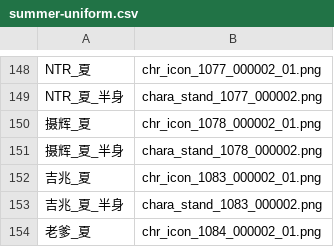
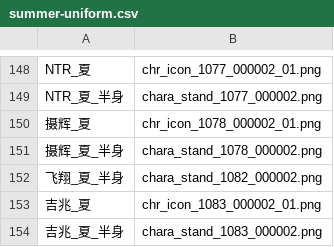
Before and after one commit to yikisi/2, a CSV file: res/uniform-summer/summer-uniform.csv, drawn as a sheet; only a part is shown, gaps mark what is left out; the shorter side is filled out with more unchanged rows.

```diff
--- a/res/uniform-summer/summer-uniform.csv
+++ b/res/uniform-summer/summer-uniform.csv
@@ -151,2 +151,3 @@ NTR_夏_半身,chara_stand_1077_000002.png
 摄辉_夏_半身,chara_stand_1078_000002.png
+飞翔_夏_半身,chara_stand_1082_000002.png
 吉兆_夏,chr_icon_1083_000002_01.png
```
Also changed, not shown: res/others/others.csv, res/sportswear/sportswear.csv, 2 other files.
